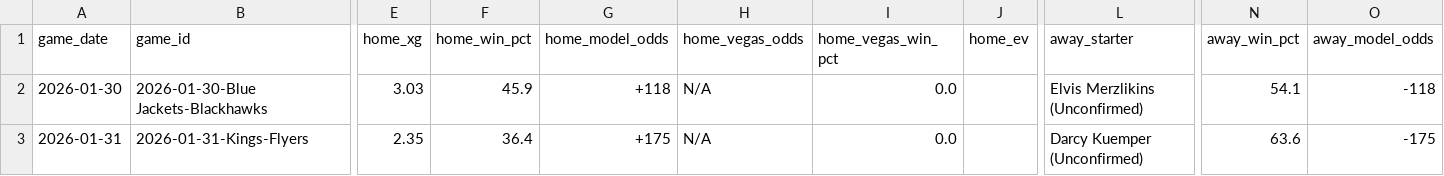
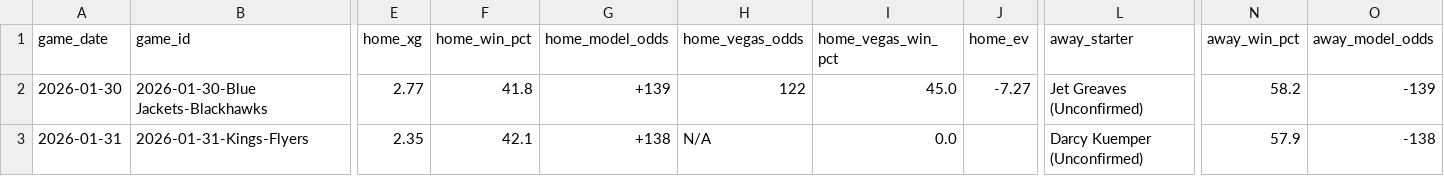
Before and after one commit to alexgarrison2/axiom, a CSV file: data/predictions_detailed.csv, drawn as a sheet; only a part is shown, gaps mark what is left out; the diff covers the shown part only; the diff names each change by its address in the sheet, - before the commit and + after, or states it on an @@ line.

```diff
--- a/data/predictions_detailed.csv
+++ b/data/predictions_detailed.csv
-E2 (home_xg): 3.03
+E2 (home_xg): 2.77
-F2 (home_win_pct): 45.9
+F2 (home_win_pct): 41.8
-G2 (home_model_odds): +118
+G2 (home_model_odds): +139
-H2 (home_vegas_odds): N/A
+H2 (home_vegas_odds): 122
-I2 (home_vegas_win_pct): 0.0
+I2 (home_vegas_win_pct): 45.0
-J2 (home_ev): (empty)
+J2 (home_ev): -7.27
-L2 (away_starter): Elvis Merzlikins (Unconfirmed)
+L2 (away_starter): Jet Greaves (Unconfirmed)
-N2 (away_win_pct): 54.1
+N2 (away_win_pct): 58.2
-O2 (away_model_odds): -118
+O2 (away_model_odds): -139
-F3 (home_win_pct): 36.4
+F3 (home_win_pct): 42.1
-G3 (home_model_odds): +175
+G3 (home_model_odds): +138
-N3 (away_win_pct): 63.6
+N3 (away_win_pct): 57.9
-O3 (away_model_odds): -175
+O3 (away_model_odds): -138
```
Also changed, not shown: 51 edited cells elsewhere in this file, pipeline/data/predictions_detailed.csv, public/data/predictions_detailed.csv, 13 other files.
